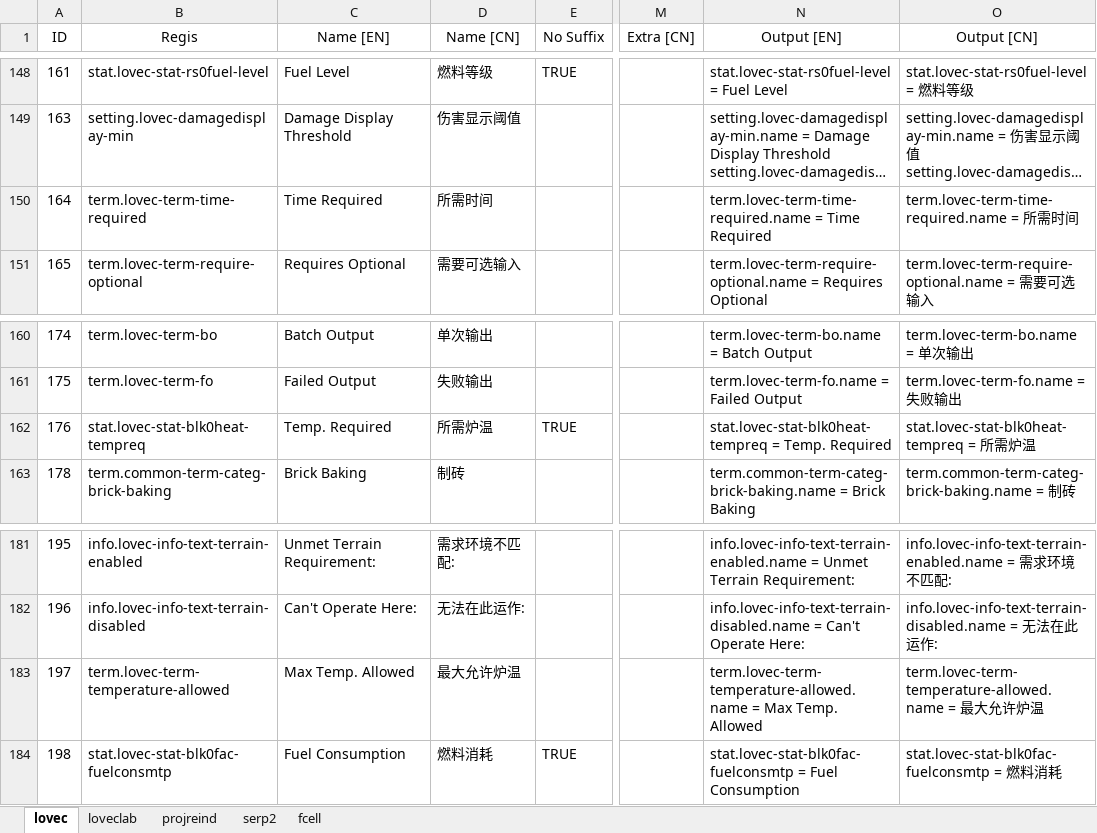
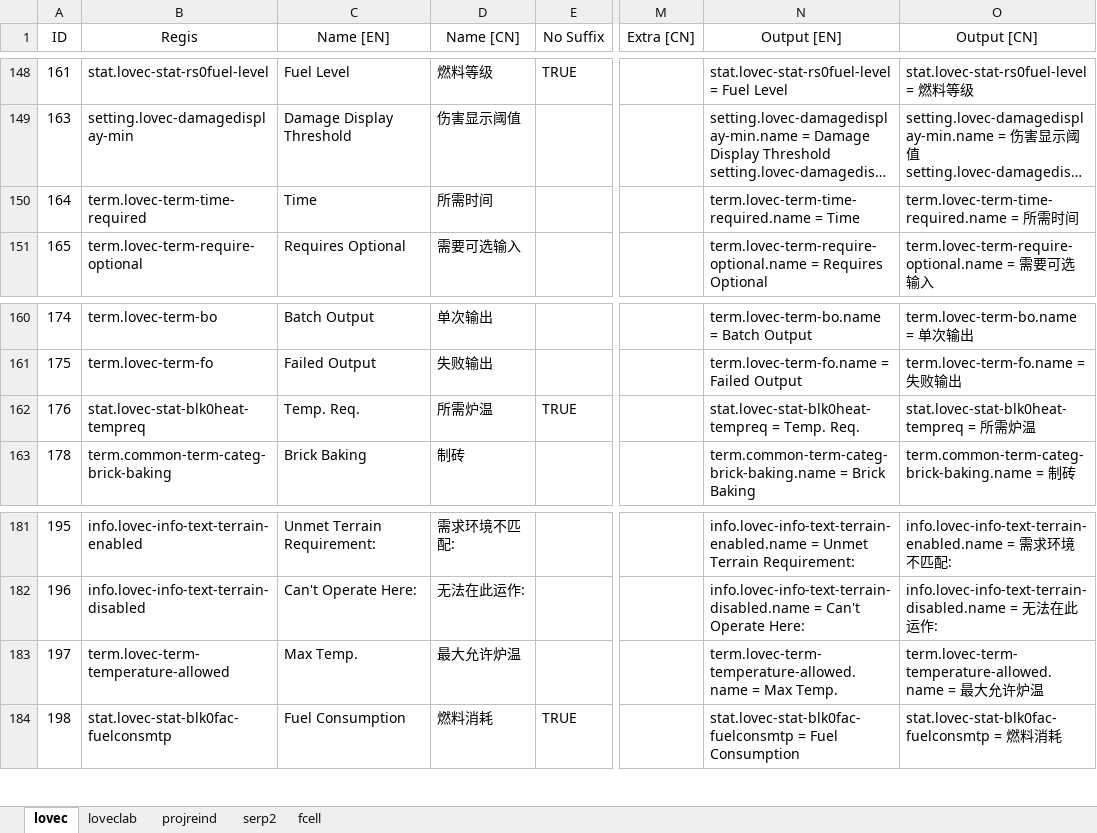
Before and after one commit to HuanXefh/Lovecraftian-Library-Java, an Excel workbook: lovec-bundle-gen.xlsx, sheet lovec, drawn as a sheet; only a part is shown, gaps mark what is left out; long unchanged cells end in …; values as stored, in another font and other column widths than the file's, no borders; the diff names each change by its address in the sheet, - before the commit and + after, or states it on an @@ line.

```diff
--- a/lovec-bundle-gen.xlsx (sheet lovec)
+++ b/lovec-bundle-gen.xlsx (sheet lovec)
-C150 (Name [EN]): Time Required
+C150 (Name [EN]): Time
-N150 (Output [EN]): …= Time Required
+N150 (Output [EN]): …= Time
-C162 (Name [EN]): Temp. Required
+C162 (Name [EN]): Temp. Req.
-N162 (Output [EN]): …= Temp. Required
+N162 (Output [EN]): …= Temp. Req.
-C183 (Name [EN]): Max Temp. Allowed
+C183 (Name [EN]): Max Temp.
-N183 (Output [EN]): …Max Temp. Allowed
+N183 (Output [EN]): …Max Temp.
```
Also changed, not shown: 12 other files.
